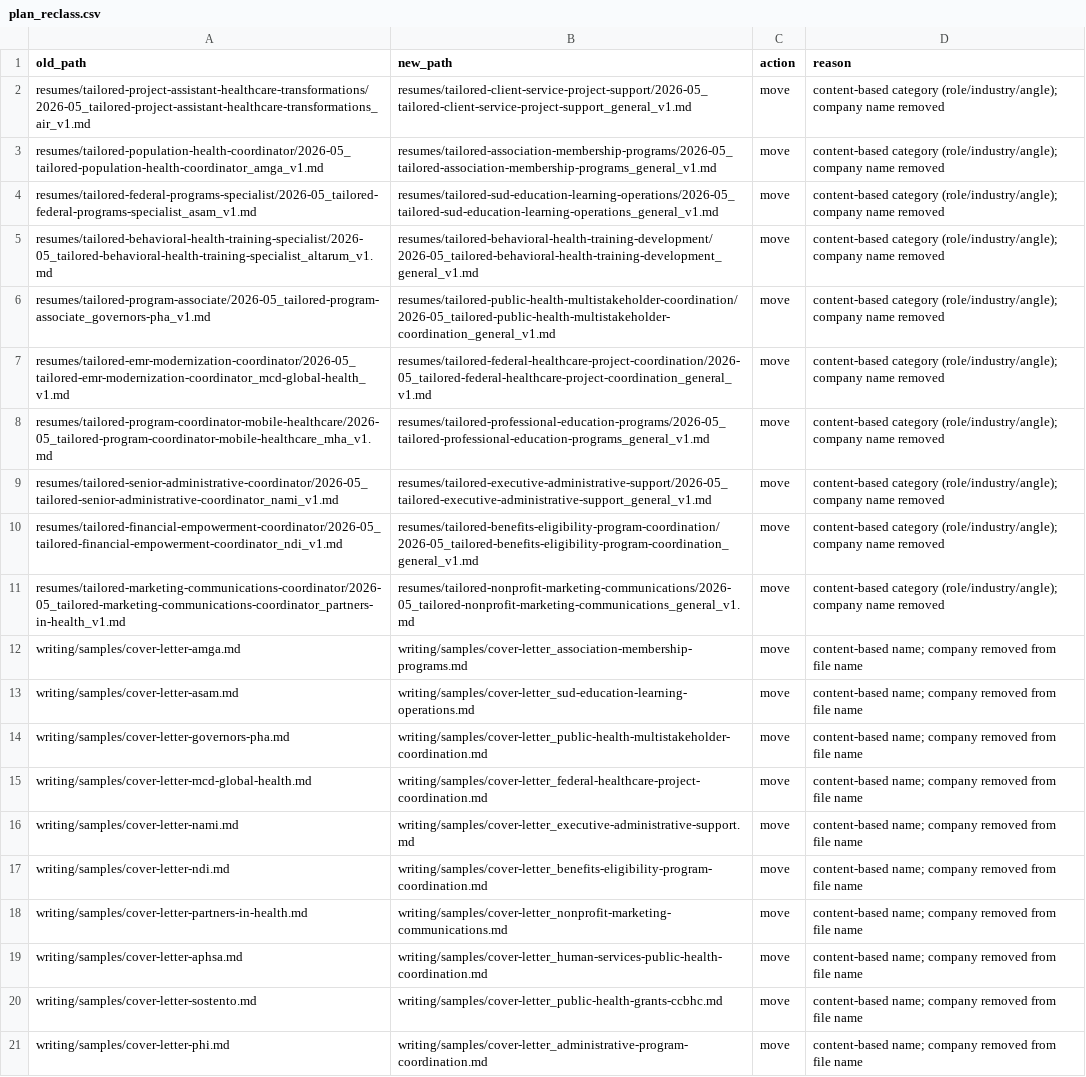
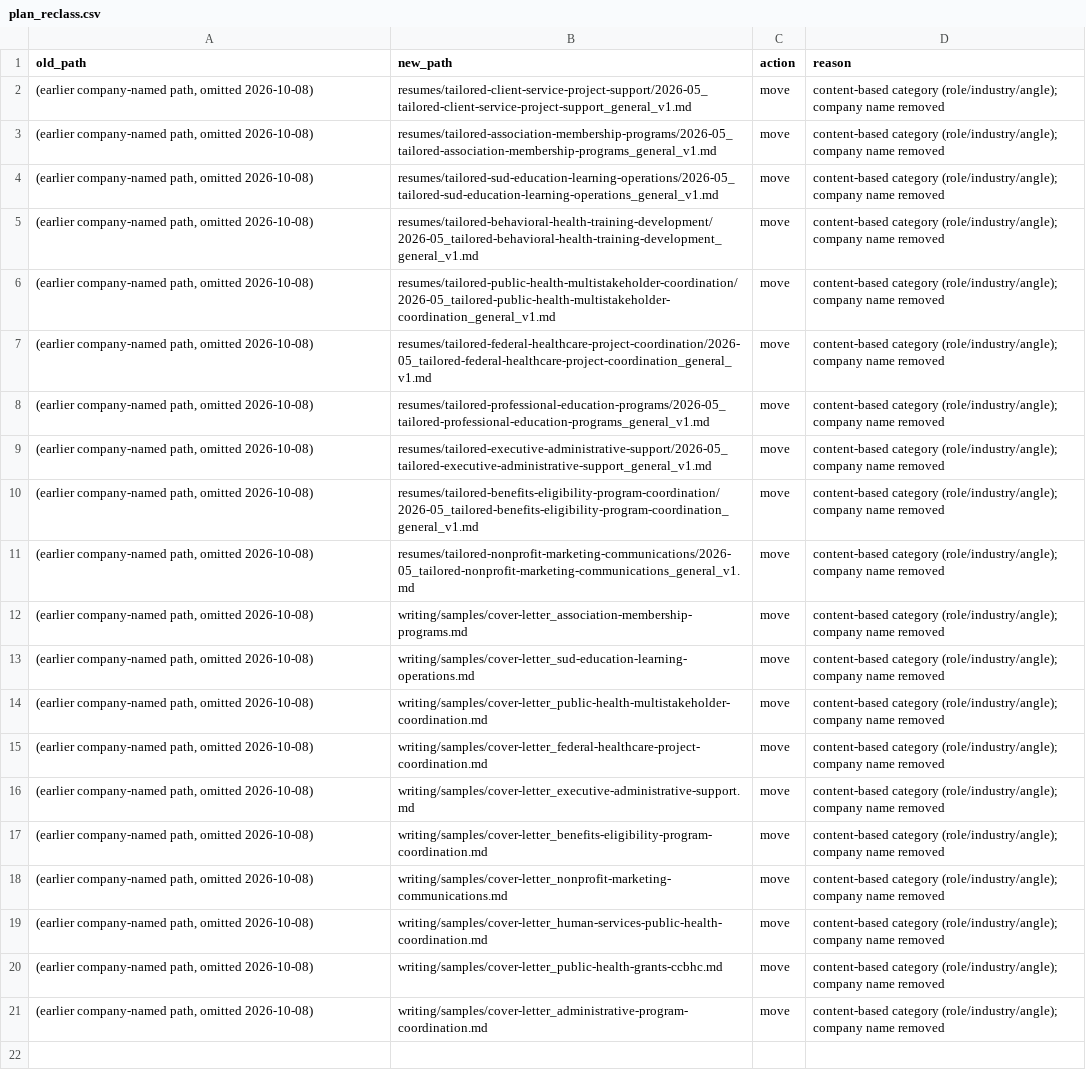
Before and after one commit to devcd6/career-pkm, a CSV file: _work/plan_reclass.csv, drawn as a sheet; the diff names each change by its address in the sheet, - before the commit and + after, or states it on an @@ line.

```diff
--- a/_work/plan_reclass.csv
+++ b/_work/plan_reclass.csv
-A2 (old_path): resumes/tailored-project-assistant-healthcare-transformations/2026-05_tailored-project-assistant-healthcare-transformations_air_v1.md
+A2 (old_path): (earlier company-named path, omitted 2026-10-08)
-A3 (old_path): resumes/tailored-population-health-coordinator/2026-05_tailored-population-health-coordinator_amga_v1.md
+A3 (old_path): (earlier company-named path, omitted 2026-10-08)
-A4 (old_path): resumes/tailored-federal-programs-specialist/2026-05_tailored-federal-programs-specialist_asam_v1.md
+A4 (old_path): (earlier company-named path, omitted 2026-10-08)
-A5 (old_path): resumes/tailored-behavioral-health-training-specialist/2026-05_tailored-behavioral-health-training-specialist_altarum_v1.md
+A5 (old_path): (earlier company-named path, omitted 2026-10-08)
-A6 (old_path): resumes/tailored-program-associate/2026-05_tailored-program-associate_governors-pha_v1.md
+A6 (old_path): (earlier company-named path, omitted 2026-10-08)
-A7 (old_path): resumes/tailored-emr-modernization-coordinator/2026-05_tailored-emr-modernization-coordinator_mcd-global-health_v1.md
+A7 (old_path): (earlier company-named path, omitted 2026-10-08)
-A8 (old_path): resumes/tailored-program-coordinator-mobile-healthcare/2026-05_tailored-program-coordinator-mobile-healthcare_mha_v1.md
+A8 (old_path): (earlier company-named path, omitted 2026-10-08)
-A9 (old_path): resumes/tailored-senior-administrative-coordinator/2026-05_tailored-senior-administrative-coordinator_nami_v1.md
+A9 (old_path): (earlier company-named path, omitted 2026-10-08)
-A10 (old_path): resumes/tailored-financial-empowerment-coordinator/2026-05_tailored-financial-empowerment-coordinator_ndi_v1.md
+A10 (old_path): (earlier company-named path, omitted 2026-10-08)
-A11 (old_path): resumes/tailored-marketing-communications-coordinator/2026-05_tailored-marketing-communications-coordinator_partners-in-health_v1.md
+A11 (old_path): (earlier company-named path, omitted 2026-10-08)
-A12 (old_path): writing/samples/cover-letter-amga.md
+A12 (old_path): (earlier company-named path, omitted 2026-10-08)
-D12:D21 (reason): content-based name; company removed from file name
+D12:D21 (reason): content-based category (role/industry/angle); company name removed
-A13 (old_path): writing/samples/cover-letter-asam.md
+A13 (old_path): (earlier company-named path, omitted 2026-10-08)
-A14 (old_path): writing/samples/cover-letter-governors-pha.md
+A14 (old_path): (earlier company-named path, omitted 2026-10-08)
-A15 (old_path): writing/samples/cover-letter-mcd-global-health.md
+A15 (old_path): (earlier company-named path, omitted 2026-10-08)
-A16 (old_path): writing/samples/cover-letter-nami.md
+A16 (old_path): (earlier company-named path, omitted 2026-10-08)
-A17 (old_path): writing/samples/cover-letter-ndi.md
+A17 (old_path): (earlier company-named path, omitted 2026-10-08)
-A18 (old_path): writing/samples/cover-letter-partners-in-health.md
+A18 (old_path): (earlier company-named path, omitted 2026-10-08)
-A19 (old_path): writing/samples/cover-letter-aphsa.md
+A19 (old_path): (earlier company-named path, omitted 2026-10-08)
-A20 (old_path): writing/samples/cover-letter-sostento.md
+A20 (old_path): (earlier company-named path, omitted 2026-10-08)
-A21 (old_path): writing/samples/cover-letter-phi.md
+A21 (old_path): (earlier company-named path, omitted 2026-10-08)
```
Also changed, not shown: _work/apply_log.csv, _work/plan.csv, 11 other files.
